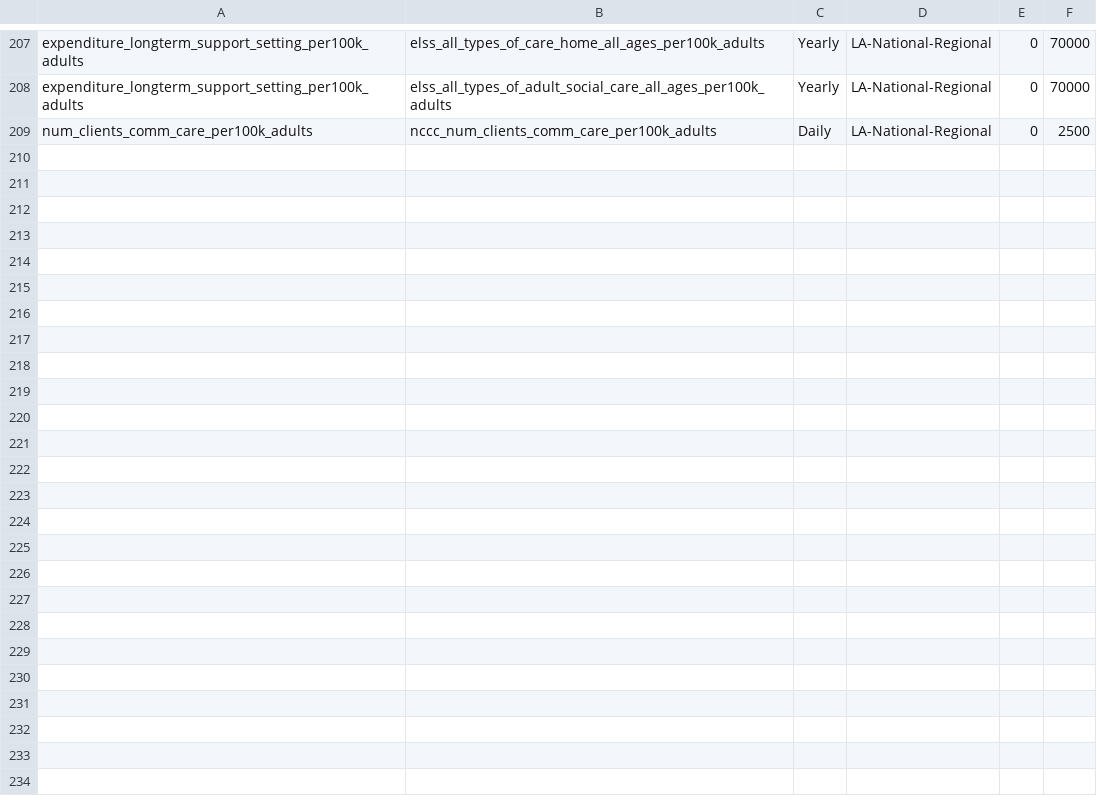
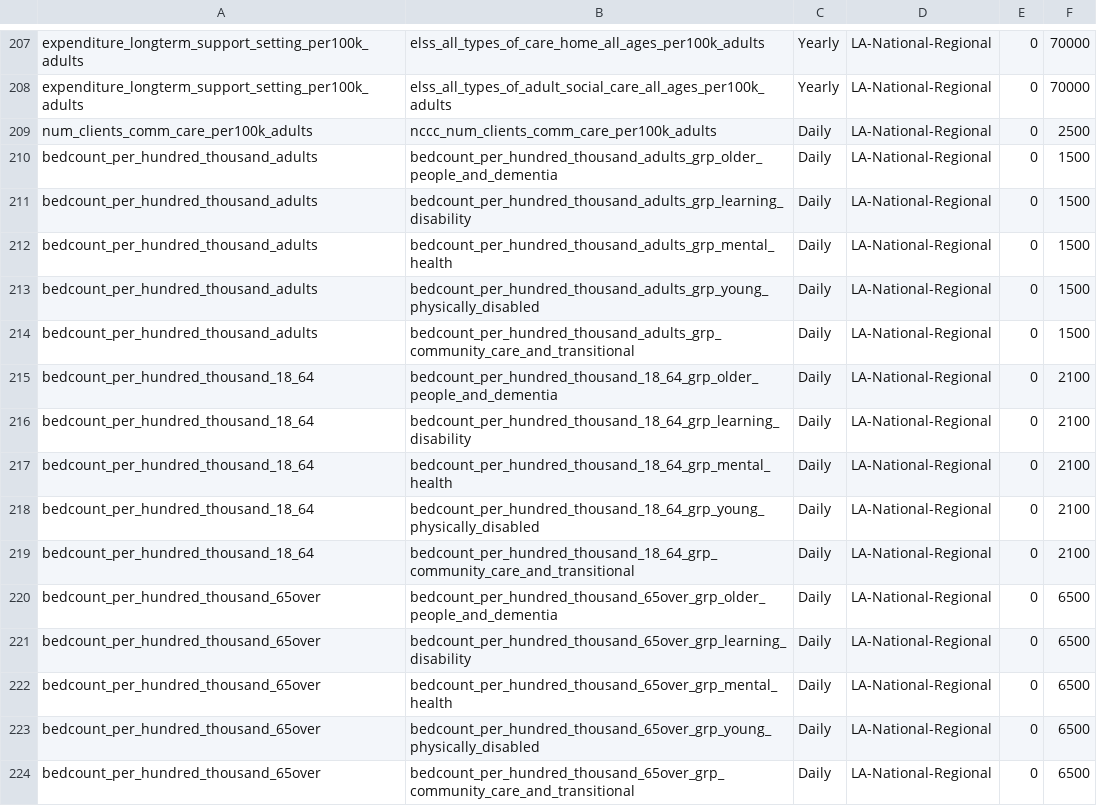
Before and after one commit to dhsc-govuk/Get-Adult-Social-Care-Data, a CSV file: gascd_api/DataGeneration/data/metric_data.csv, drawn as a sheet; only a part is shown, gaps mark what is left out; the diff names each change by its address in the sheet, - before the commit and + after, or states it on an @@ line.

Commit message:
GASCD-99: add the five bed-type grouping codes (design brief Table 2B) under each denominator

```diff
--- a/gascd_api/DataGeneration/data/metric_data.csv
+++ b/gascd_api/DataGeneration/data/metric_data.csv
+row 210: bedcount_per_hundred_thousand_adults | bedcount_per_hundred_thousand_adults_grp_older_people_and_dementia | Daily | LA-National-Regional | 0 | 1500
+row 211: bedcount_per_hundred_thousand_adults | bedcount_per_hundred_thousand_adults_grp_learning_disability | Daily | LA-National-Regional | 0 | 1500
+row 212: bedcount_per_hundred_thousand_adults | bedcount_per_hundred_thousand_adults_grp_mental_health | Daily | LA-National-Regional | 0 | 1500
+row 213: bedcount_per_hundred_thousand_adults | bedcount_per_hundred_thousand_adults_grp_young_physically_disabled | Daily | LA-National-Regional | 0 | 1500
+row 214: bedcount_per_hundred_thousand_adults | bedcount_per_hundred_thousand_adults_grp_community_care_and_transitional | Daily | LA-National-Regional | 0 | 1500
+row 215: bedcount_per_hundred_thousand_18_64 | bedcount_per_hundred_thousand_18_64_grp_older_people_and_dementia | Daily | LA-National-Regional | 0 | 2100
+row 216: bedcount_per_hundred_thousand_18_64 | bedcount_per_hundred_thousand_18_64_grp_learning_disability | Daily | LA-National-Regional | 0 | 2100
+row 217: bedcount_per_hundred_thousand_18_64 | bedcount_per_hundred_thousand_18_64_grp_mental_health | Daily | LA-National-Regional | 0 | 2100
+row 218: bedcount_per_hundred_thousand_18_64 | bedcount_per_hundred_thousand_18_64_grp_young_physically_disabled | Daily | LA-National-Regional | 0 | 2100
+row 219: bedcount_per_hundred_thousand_18_64 | bedcount_per_hundred_thousand_18_64_grp_community_care_and_transitional | Daily | LA-National-Regional | 0 | 2100
+row 220: bedcount_per_hundred_thousand_65over | bedcount_per_hundred_thousand_65over_grp_older_people_and_dementia | Daily | LA-National-Regional | 0 | 6500
+row 221: bedcount_per_hundred_thousand_65over | bedcount_per_hundred_thousand_65over_grp_learning_disability | Daily | LA-National-Regional | 0 | 6500
+row 222: bedcount_per_hundred_thousand_65over | bedcount_per_hundred_thousand_65over_grp_mental_health | Daily | LA-National-Regional | 0 | 6500
+row 223: bedcount_per_hundred_thousand_65over | bedcount_per_hundred_thousand_65over_grp_young_physically_disabled | Daily | LA-National-Regional | 0 | 6500
+row 224: bedcount_per_hundred_thousand_65over | bedcount_per_hundred_thousand_65over_grp_community_care_and_transitional | Daily | LA-National-Regional | 0 | 6500
```
Also changed, not shown: 2 other files.
